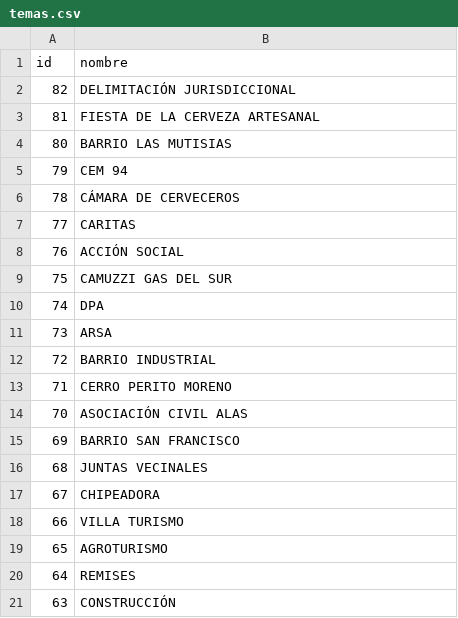
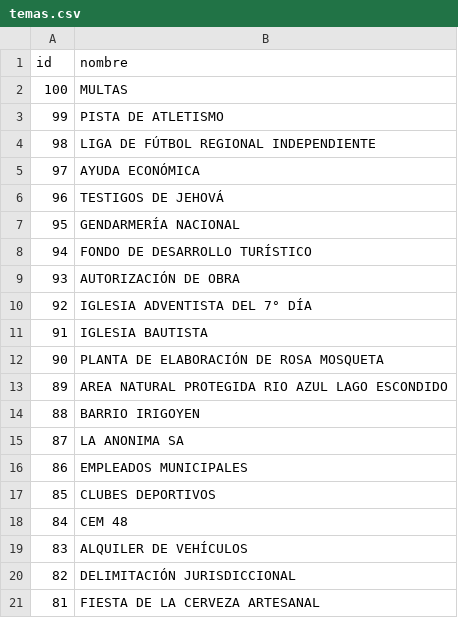
Before and after one commit to ardu1na/cms_django, a CSV file: concejo/temas.csv, drawn as a sheet; only a part is shown; the shorter side is filled out with more unchanged rows.

```diff
--- a/concejo/temas.csv
+++ b/concejo/temas.csv
@@ -1,2 +1,20 @@
 id,nombre
+100,MULTAS
+99,PISTA DE ATLETISMO
+98,LIGA DE FÚTBOL REGIONAL INDEPENDIENTE
+97,AYUDA ECONÓMICA
+96,TESTIGOS DE JEHOVÁ
+95,GENDARMERÍA NACIONAL
+94,FONDO DE DESARROLLO TURÍSTICO
+93,AUTORIZACIÓN DE OBRA
+92,IGLESIA ADVENTISTA DEL 7° DÍA
+91,IGLESIA BAUTISTA
+90,PLANTA DE ELABORACIÓN DE ROSA MOSQUETA
+89,AREA NATURAL PROTEGIDA RIO AZUL LAGO ESCONDIDO
+88,BARRIO IRIGOYEN
+87,LA ANONIMA SA
+86,EMPLEADOS MUNICIPALES
+85,CLUBES DEPORTIVOS
+84,CEM 48
+83,ALQUILER DE VEHÍCULOS
 82,DELIMITACIÓN JURISDICCIONAL
```
Also changed, not shown: concejo/archivos.csv, 2 other files.
